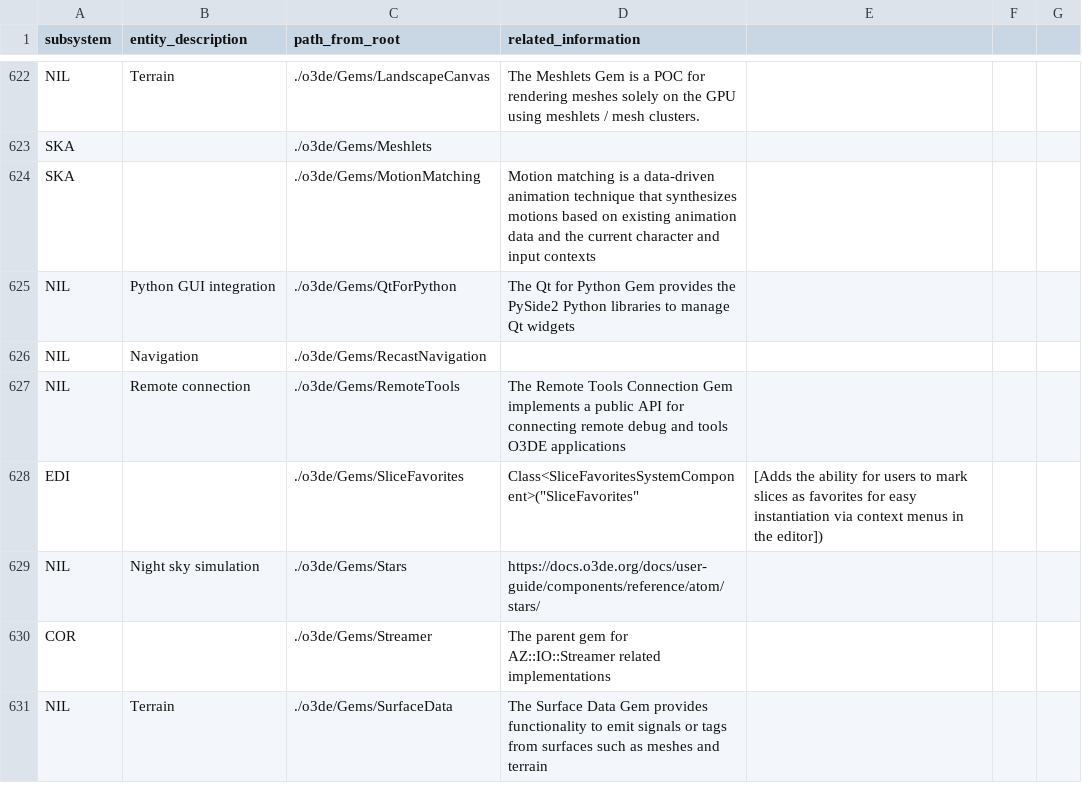
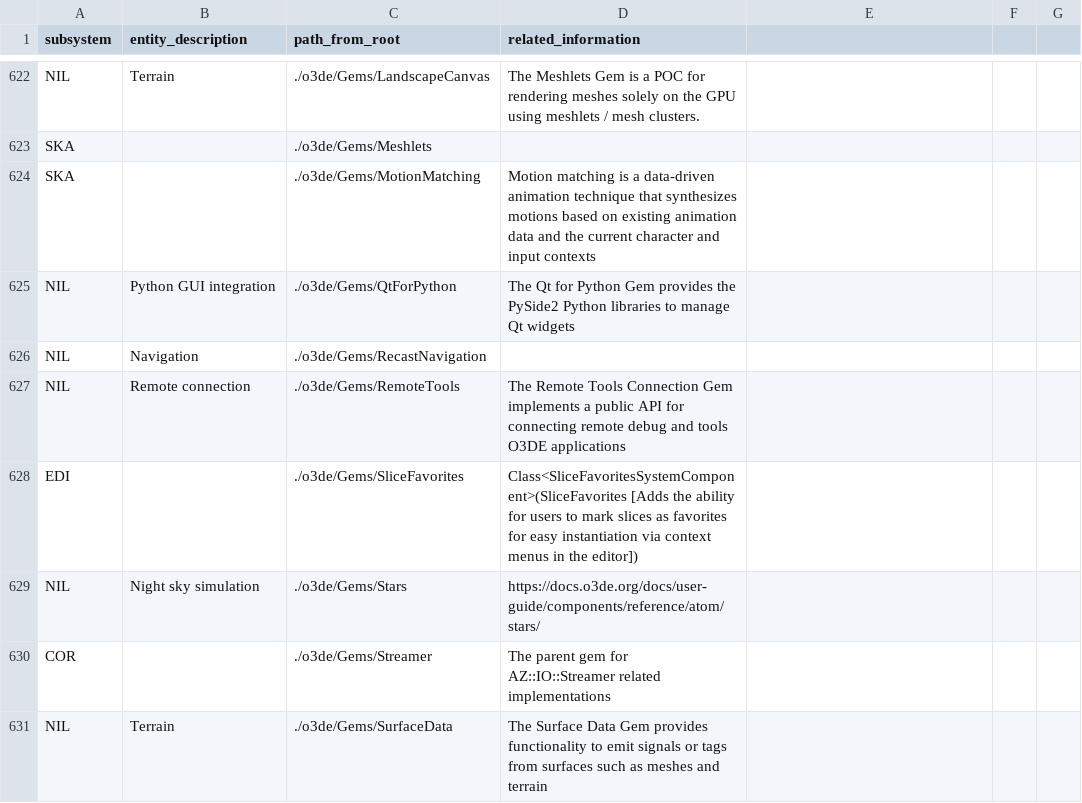
Before and after one commit to gamedev-studies/game-engine-analyser, a CSV file: 3_subsystem_detection/o3de.csv, drawn as a sheet; only a part is shown, gaps mark what is left out.

Commit message:
Update o3de.csv

```diff
--- a/3_subsystem_detection/o3de.csv
+++ b/3_subsystem_detection/o3de.csv
@@ -627,3 +627,3 @@ NIL,Navigation,./o3de/Gems/RecastNavigation,
 NIL,Remote connection,./o3de/Gems/RemoteTools,The Remote Tools Connection Gem implements a public API for connecting remote debug and tools O3DE applications
-EDI,,./o3de/Gems/SliceFavorites,Class<SliceFavoritesSystemComponent>("SliceFavorites", "[Adds the ability for users to mark slices as favorites for easy instantiation via context menus in the editor]")
+EDI,,./o3de/Gems/SliceFavorites,Class<SliceFavoritesSystemComponent>(SliceFavorites [Adds the ability for users to mark slices as favorites for easy instantiation via context menus in the editor])
 NIL,Night sky simulation,./o3de/Gems/Stars,https://docs.o3de.org/docs/user-guide/components/reference/atom/stars/
```
